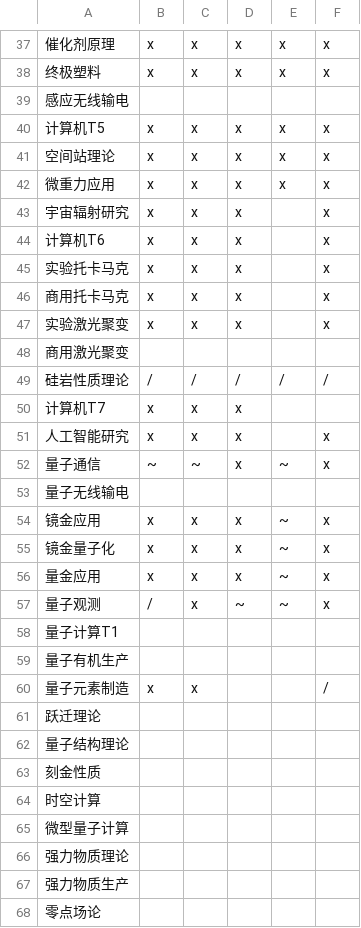
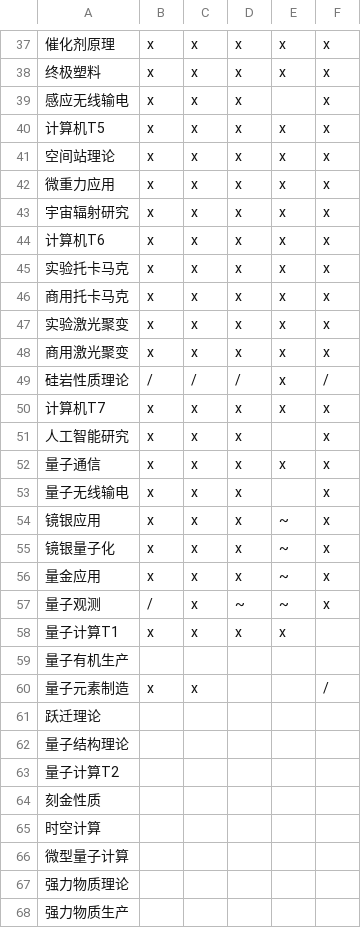
Before and after one commit to kuzuanpa/kTFRUAddon, a CSV file: 进度.csv, drawn as a sheet; only a part is shown, gaps mark what is left out; the shorter side is filled out with more unchanged rows; the diff names each change by its address in the sheet, - before the commit and + after, or states it on an @@ line.

```diff
--- a/进度.csv
+++ b/进度.csv
-B39: (empty)
+B39: x
-C39: (empty)
+C39: x
-D39: (empty)
+D39: x
-F39: (empty)
+F39: x
-E43:E48: (empty)
+E43:E48: x
-B48: (empty)
+B48: x
-C48: (empty)
+C48: x
-D48: (empty)
+D48: x
-F48: (empty)
+F48: x
-E49: /
+E49: x
-E50: (empty)
+E50: x
-F50: (empty)
+F50: x
-B52: ~
+B52: x
-C52: ~
+C52: x
-E52: ~
+E52: x
-B53: (empty)
+B53: x
-C53: (empty)
+C53: x
-D53: (empty)
+D53: x
-F53: (empty)
+F53: x
-A54: 镜金应用
+A54: 镜银应用
-A55: 镜金量子化
+A55: 镜银量子化
-B58: (empty)
+B58: x
-C58: (empty)
+C58: x
-D58: (empty)
+D58: x
-E58: (empty)
+E58: x
+row 63: 量子计算T2
```
Also changed, not shown: 31 other files.
